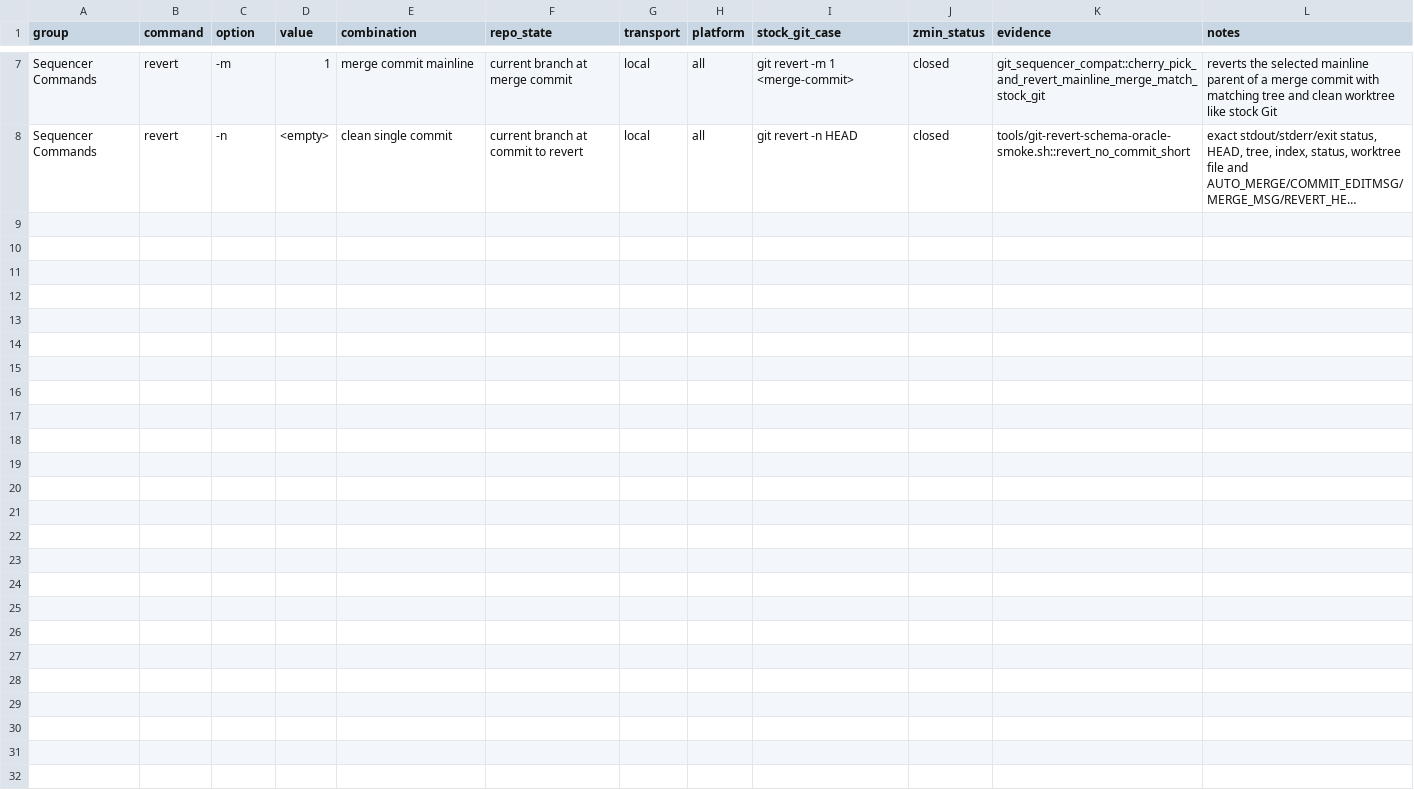
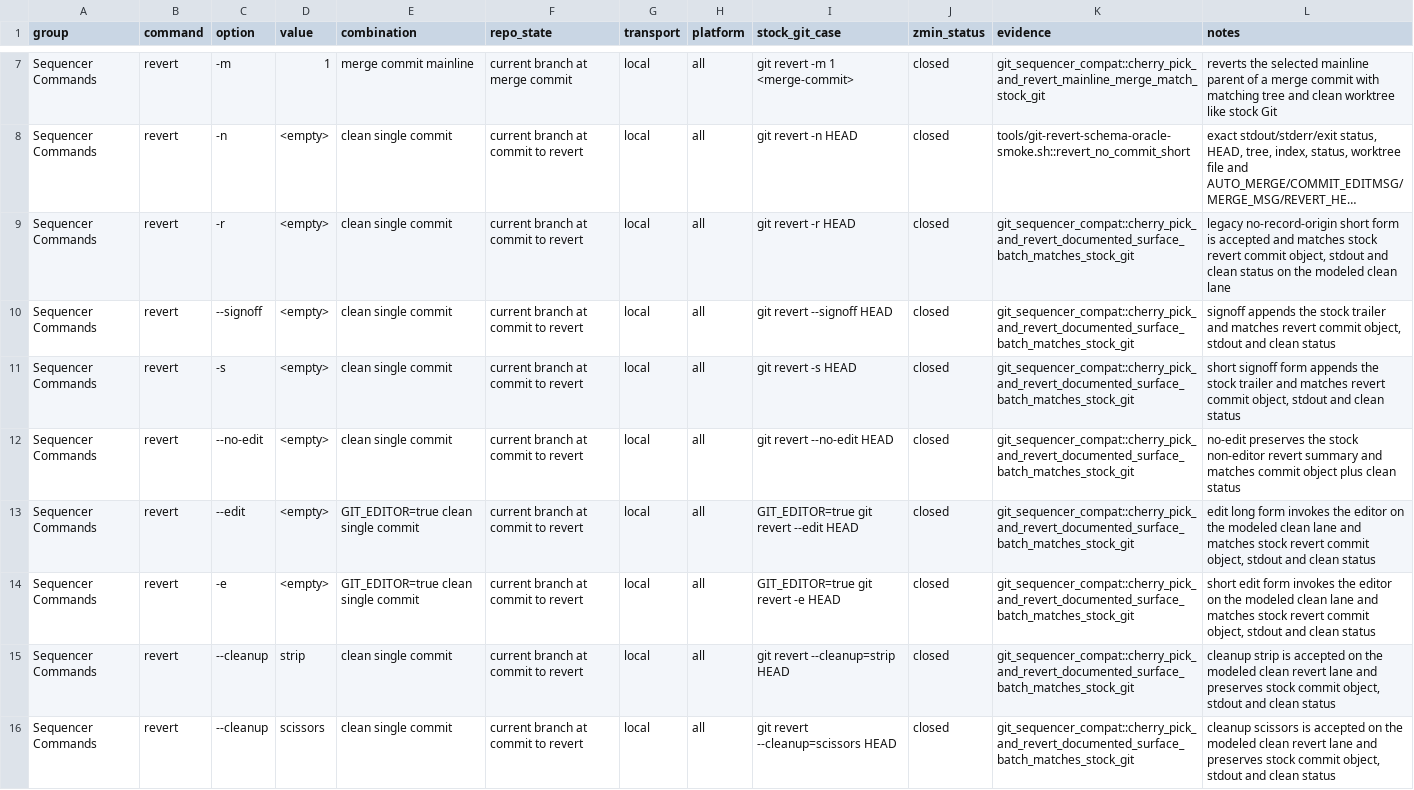
Before and after one commit to dschewchenko/zmin, a TSV file: docs/cli/matrices/revert_v2_47.tsv, drawn as a sheet; only a part is shown, gaps mark what is left out; long unchanged cells end in …; the diff covers the shown part only; the diff names each change by its address in the sheet, - before the commit and + after, or states it on an @@ line.

Commit message:
fix: close cherry-pick and revert surface batch

```diff
--- a/docs/cli/matrices/revert_v2_47.tsv
+++ b/docs/cli/matrices/revert_v2_47.tsv
+row 9: Sequencer Commands | revert | -r | <empty> | clean single commit | current branch at commit to revert | local | all | git revert -r HEAD | closed | git_sequencer_compat::cherry_pick_and_revert_documented_surface_batch_matches_stock_git | legacy no-record-origin short form is accepted and matches stock revert commit object, stdout and clean status on the modeled clean lane
+row 10: Sequencer Commands | revert | --signoff | <empty> | clean single commit | current branch at commit to revert | local | all | git revert --signoff HEAD | closed | git_sequencer_compat::cherry_pick_and_revert_documented_surface_batch_matches_stock_git | signoff appends the stock trailer and matches revert commit object, stdout and clean status
+row 11: Sequencer Commands | revert | -s | <empty> | clean single commit | current branch at commit to revert | local | all | git revert -s HEAD | closed | git_sequencer_compat::cherry_pick_and_revert_documented_surface_batch_matches_stock_git | short signoff form appends the stock trailer and matches revert commit object, stdout and clean status
+row 12: Sequencer Commands | revert | --no-edit | <empty> | clean single commit | current branch at commit to revert | local | all | git revert --no-edit HEAD | closed | git_sequencer_compat::cherry_pick_and_revert_documented_surface_batch_matches_stock_git | no-edit preserves the stock non-editor revert summary and matches commit object plus clean status
+row 13: Sequencer Commands | revert | --edit | <empty> | GIT_EDITOR=true clean single commit | current branch at commit to revert | local | all | GIT_EDITOR=true git revert --edit HEAD | closed | git_sequencer_compat::cherry_pick_and_revert_documented_surface_batch_matches_stock_git | edit long form invokes the editor on the modeled clean lane and matches stock revert commit object, stdout and clean status
+row 14: Sequencer Commands | revert | -e | <empty> | GIT_EDITOR=true clean single commit | current branch at commit to revert | local | all | GIT_EDITOR=true git revert -e HEAD | closed | git_sequencer_compat::cherry_pick_and_revert_documented_surface_batch_matches_stock_git | short edit form invokes the editor on the modeled clean lane and matches stock revert commit object, stdout and clean status
+row 15: Sequencer Commands | revert | --cleanup | strip | clean single commit | current branch at commit to revert | local | all | git revert --cleanup=strip HEAD | closed | git_sequencer_compat::cherry_pick_and_revert_documented_surface_batch_matches_stock_git | cleanup strip is accepted on the modeled clean revert lane and preserves stock commit object, stdout and clean status
+row 16: Sequencer Commands | revert | --cleanup | scissors | clean single commit | current branch at commit to revert | local | all | git revert --cleanup=scissors HEAD | closed | git_sequencer_compat::cherry_pick_and_revert_documented_surface_batch_matches_stock_git | cleanup scissors is accepted on the modeled clean revert lane and preserves stock commit object, stdout and clean status
```
Also changed, not shown: 7 added rows elsewhere in this file, docs/cli/census/command_progress.tsv, docs/cli/census/oracle_evidence_layer.tsv, 13 other files.
